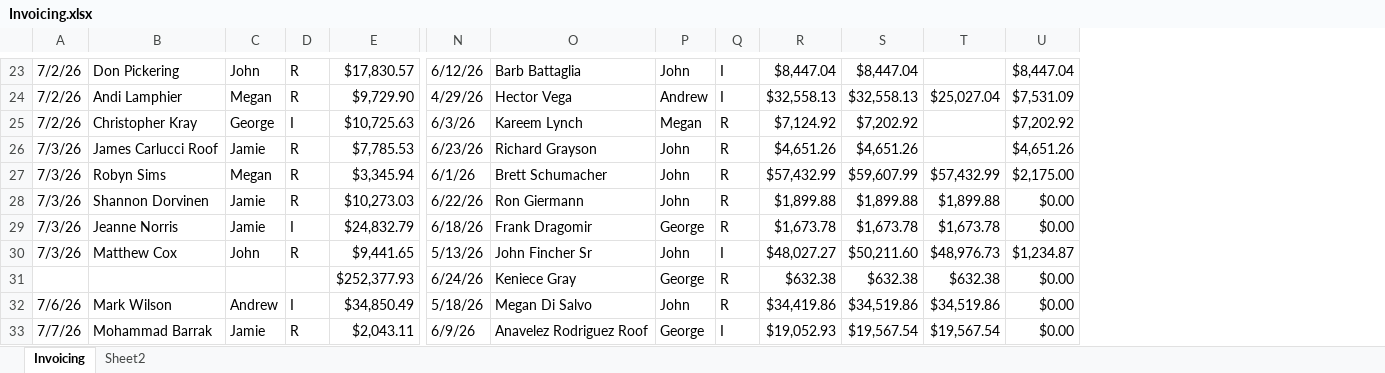
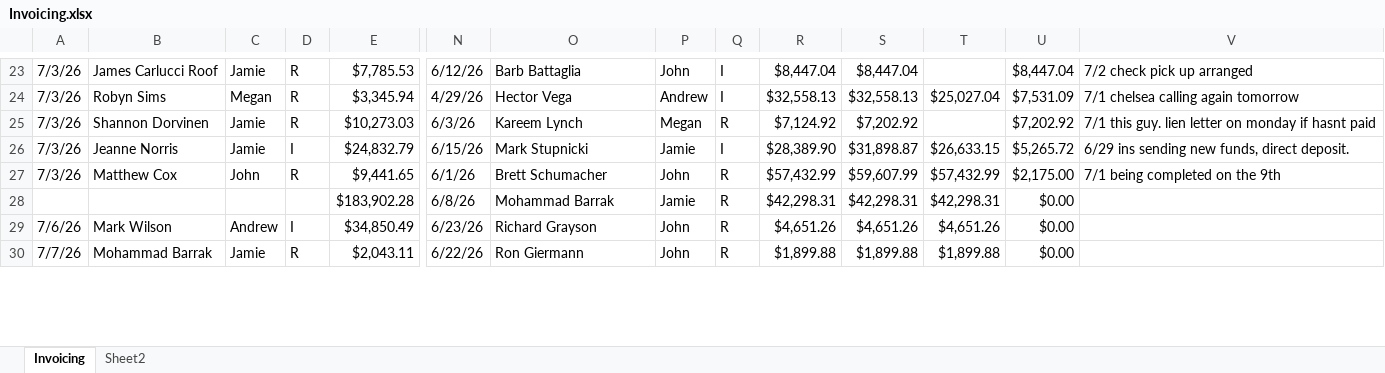
Before and after one commit to exteriorsplus/project-forecast-calculator, an Excel workbook: public/Invoicing.xlsx, sheet Invoicing, drawn as a sheet; only a part is shown, gaps mark what is left out; values as stored, in another font and other column widths than the file's, no cell formats; charts and pictures not drawn; removed rows and columns are numbered as before the commit, all else as after; rows hold the shown columns only; the diff covers the shown part only; the diff names each change by its address in the sheet, - before the commit and + after, or states it on an @@ line.

```diff
--- a/public/Invoicing.xlsx (sheet Invoicing)
+++ b/public/Invoicing.xlsx (sheet Invoicing)
+column V, rows 23-25: 7/2 check pick up arranged | 7/1 chelsea calling again tomorrow | 7/1 this guy. lien letter on monday if hasnt paid; row 27: 7/1 being completed on the 9th
-A23:A25: 7/2/26
+A23:A25: 7/3/26
-B23: Don Pickering
+B23: James Carlucci Roof
-C23: John
+C23: Jamie
-E23: $17,830.57
+E23: $7,785.53
-B24: Andi Lamphier
+B24: Robyn Sims
-E24: $9,729.90
+E24: $3,345.94
-B25: Christopher Kray
+B25: Shannon Dorvinen
-C25: George
+C25: Jamie
-D25: I
+D25: R
-E25: $10,725.63
+E25: $10,273.03
-row 26: 7/3/26 | James Carlucci Roof | Jamie | R | $7,785.53 | 6/23/26 | Richard Grayson | John | R | $4,651.26 | $4,651.26 |  | $4,651.26
+row 26: 7/3/26 | Jeanne Norris | Jamie | I | $24,832.79 | 6/15/26 | Mark Stupnicki | Jamie | I | $28,389.90 | $31,898.87 | $26,633.15 | $5,265.72 | 6/29 ins sending new funds, direct deposit.
-B27: Robyn Sims
+B27: Matthew Cox
-C27: Megan
+C27: John
-E27: $3,345.94
+E27: $9,441.65
-row 28: 7/3/26 | Shannon Dorvinen | Jamie | R | $10,273.03 | 6/22/26 | Ron Giermann | John | R | $1,899.88 | $1,899.88 | $1,899.88 | $0.00
-row 29: 7/3/26 | Jeanne Norris | Jamie | I | $24,832.79 | 6/18/26 | Frank Dragomir | George | R | $1,673.78 | $1,673.78 | $1,673.78 | $0.00
-row 30: 7/3/26 | Matthew Cox | John | R | $9,441.65 | 5/13/26 | John Fincher Sr | John | I | $48,027.27 | $50,211.60 | $48,976.73 | $1,234.87
-row 31:  |  |  |  | $252,377.93 | 6/24/26 | Keniece Gray | George | R | $632.38 | $632.38 | $632.38 | $0.00
+row 28:  |  |  |  | $183,902.28 | 6/8/26 | Mohammad Barrak | Jamie | R | $42,298.31 | $42,298.31 | $42,298.31 | $0.00
-N29: 5/18/26
+N29: 6/23/26
-O29: Megan Di Salvo
+O29: Richard Grayson
-R29: $34,419.86
+R29: $4,651.26
-S29: $34,519.86
+S29: $4,651.26
-T29: $34,519.86
+T29: $4,651.26
-N30: 6/9/26
+N30: 6/22/26
-O30: Anavelez Rodriguez Roof
+O30: Ron Giermann
-P30: George
+P30: John
-Q30: I
+Q30: R
-R30: $19,052.93
+R30: $1,899.88
-S30: $19,567.54
+S30: $1,899.88
-T30: $19,567.54
+T30: $1,899.88
```
Also changed, not shown: 13 added rows, 8 removed rows and 147 edited cells elsewhere in this sheet, cell formats, formulas that keep their value, public/sales.xlsx, 4 other files.
